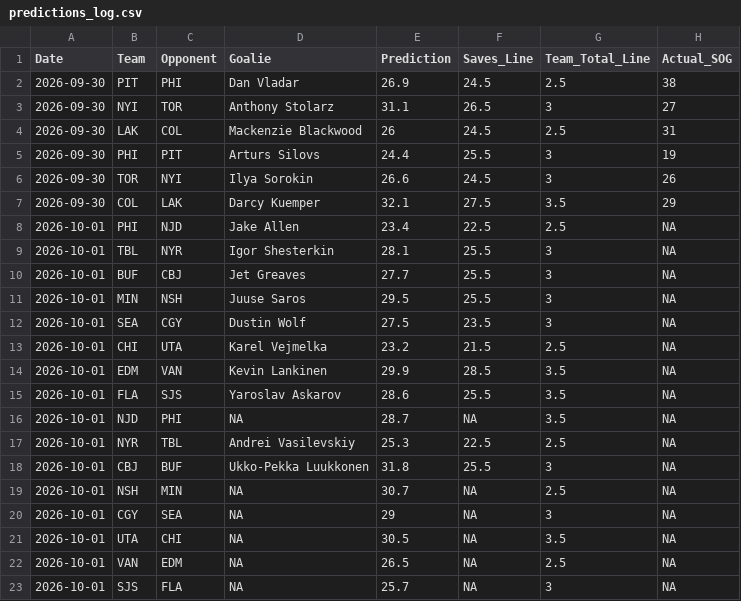
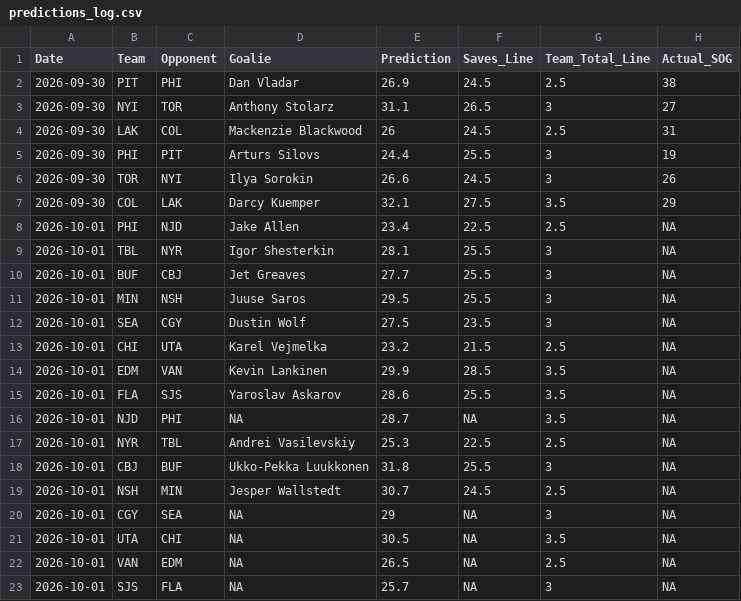
Before and after one commit to rysohn/nhl-sog-model, a CSV file: predictions_log.csv, drawn as a sheet.

```diff
--- a/predictions_log.csv
+++ b/predictions_log.csv
@@ -18,3 +18,3 @@ Date,Team,Opponent,Goalie,Prediction,Saves_Line,Team_Total_Line,Actual_SOG
 2026-10-01,CBJ,BUF,Ukko-Pekka Luukkonen,31.8,25.5,3,NA
-2026-10-01,NSH,MIN,NA,30.7,NA,2.5,NA
+2026-10-01,NSH,MIN,Jesper Wallstedt,30.7,24.5,2.5,NA
 2026-10-01,CGY,SEA,NA,29,NA,3,NA
```
Also changed, not shown: 2 other files.
